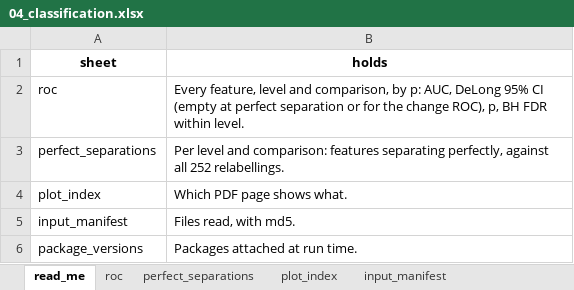
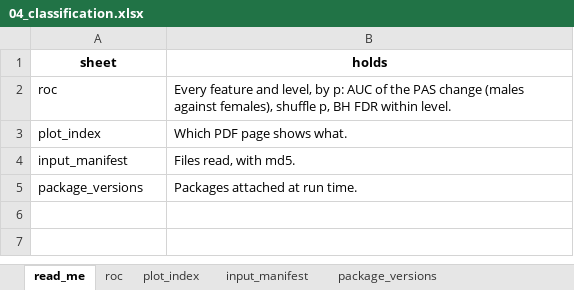
Before and after one commit to Dustyn-T-Lewis/PAS_2026, an Excel workbook: 03_Sex_Difference/04_Classification/c_data/04_classification.xlsx, sheet read_me, drawn as a sheet; values as stored, in another font and other column widths than the file's, no borders; the diff names each change by its address in the sheet, - before the commit and + after, or states it on an @@ line.

```diff
--- a/03_Sex_Difference/04_Classification/c_data/04_classification.xlsx (sheet read_me)
+++ b/03_Sex_Difference/04_Classification/c_data/04_classification.xlsx (sheet read_me)
-sheet tab: perfect_separations
-B2 (holds): Every feature, level and comparison, by p: AUC, DeLong 95% CI (empty at perfect separation or for the change ROC), p, BH…
+B2 (holds): Every feature and level, by p: AUC of the PAS change (males against females), shuffle p, BH…
-row 3: perfect_separations | Per level and comparison: features separating perfectly, against all 252 relabellings.
```
Also changed, not shown: sheet roc, sheet plot_index, 01_Female/04_Classification/c_data/04_classification.xlsx, 02_Male/04_Classification/c_data/04_classification.xlsx, 11 other files.
